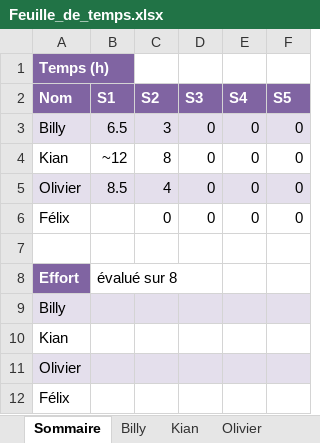
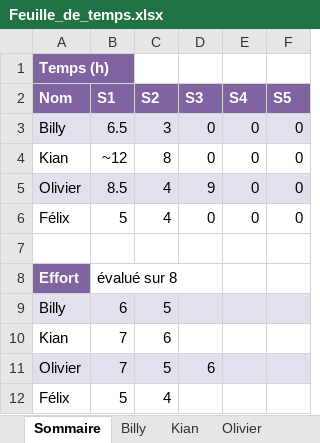
Before and after one commit to Atajin/NovaGo, an Excel workbook: Documents/Feuille_de_temps.xlsx, sheet Sommaire, drawn as a sheet; values as stored, in another font and other column widths than the file's, no borders; removed rows and columns are numbered as before the commit, all else as after; the diff names each change by its address in the sheet, - before the commit and + after, or states it on an @@ line.

Commit message:
Résolution de conflits dans les documents

```diff
--- a/Documents/Feuille_de_temps.xlsx (sheet Sommaire)
+++ b/Documents/Feuille_de_temps.xlsx (sheet Sommaire)
-D5 (S3): 0
+D5 (S3): 9
-B6 (S1): (empty)
+B6 (S1): 5
-C6 (S2): 0
+C6 (S2): 4
-B9 (S1): (empty)
+B9 (S1): 6
-C9 (S2): (empty)
+C9 (S2): 5
-B10 (S1): (empty)
+B10 (S1): 7
-C10 (S2): (empty)
+C10 (S2): 6
-row 11: Olivier
+row 11: Olivier | 7 | 5 | 6
-B12 (S1): (empty)
+B12 (S1): 5
-C12 (S2): (empty)
+C12 (S2): 4
```
Also changed, not shown: sheet Olivier, 1 other file.
